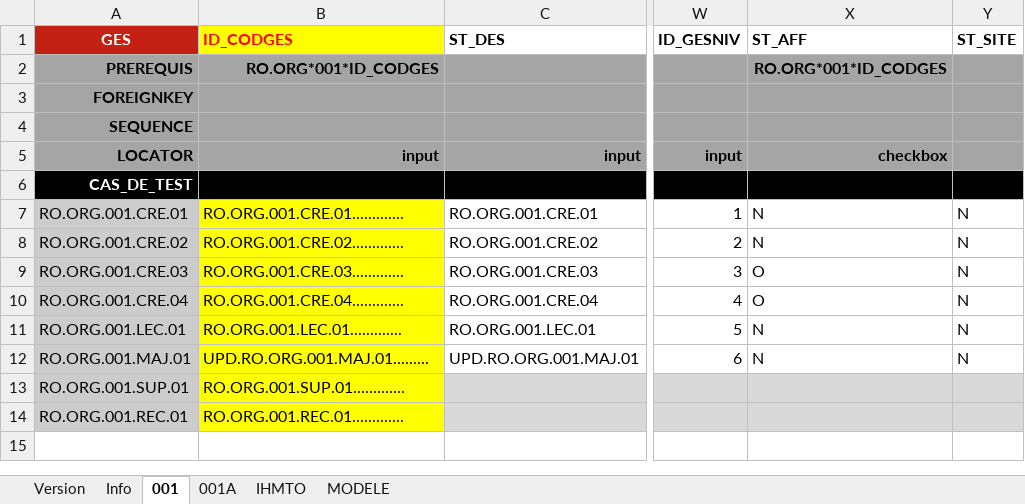
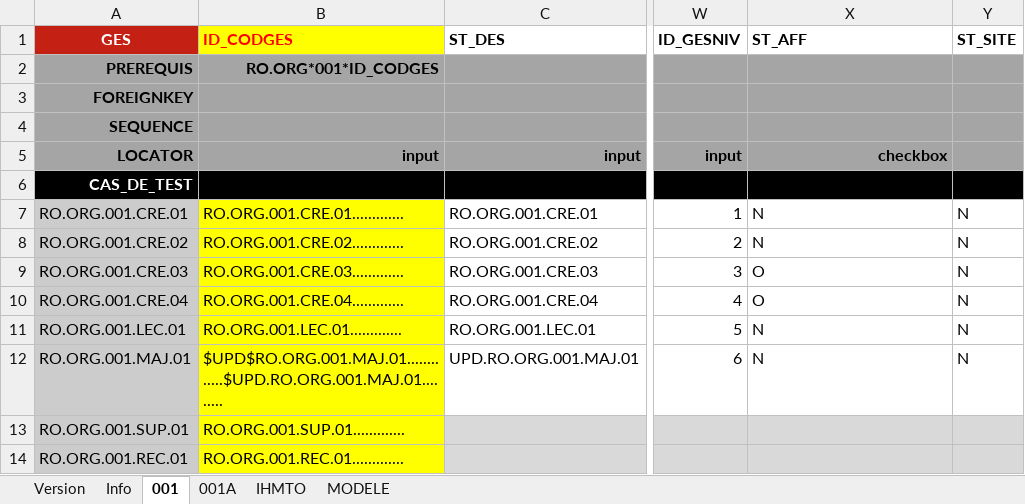
Before and after one commit to jmLafarge/MAINTA_TNR, an Excel workbook: TNR_JDD/JDD.RO.ORG.xlsx, sheet 001, drawn as a sheet; only a part is shown, gaps mark what is left out; values as stored, in another font and other column widths than the file's, no borders; the diff names each change by its address in the sheet, - before the commit and + after, or states it on an @@ line.

```diff
--- a/TNR_JDD/JDD.RO.ORG.xlsx (sheet 001)
+++ b/TNR_JDD/JDD.RO.ORG.xlsx (sheet 001)
-X2 (ST_AFF): RO.ORG*001*ID_CODGES
+X2 (ST_AFF): (empty)
-B12 (ID_CODGES): UPD.RO.ORG.001.MAJ.01.........
+B12 (ID_CODGES): $UPD$RO.ORG.001.MAJ.01.............$UPD.RO.ORG.001.MAJ.01.........
```
Also changed, not shown: formulas that keep their value, TNR_JDD/JDD lisez moi.xlsx, TNR_JDD/JDD.AD.DEP.xlsx, 16 other files.
